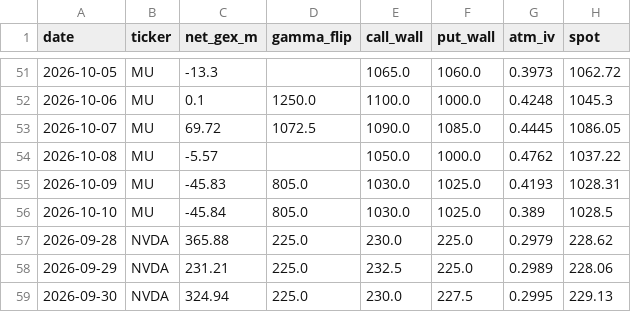
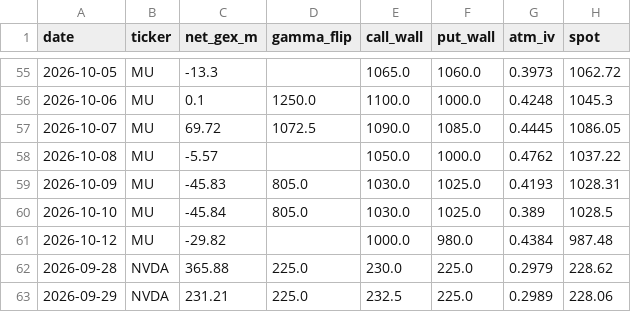
Before and after one commit to louisctlau/asset-mix-dashboard, a CSV file: data/options_history.csv, drawn as a sheet; only a part is shown, gaps mark what is left out; the shorter side is filled out with more unchanged rows; the diff covers the shown part only.

```diff
--- a/data/options_history.csv
+++ b/data/options_history.csv
@@ -56,2 +60,3 @@ date,ticker,net_gex_m,gamma_flip,call_wall,put_wall,atm_iv,spot
 2026-10-10,MU,-45.84,805.0,1030.0,1025.0,0.389,1028.5
+2026-10-12,MU,-29.82,,1000.0,980.0,0.4384,987.48
 2026-09-28,NVDA,365.88,225.0,230.0,225.0,0.2979,228.62
```
Also changed, not shown: 6 added rows elsewhere in this file.
